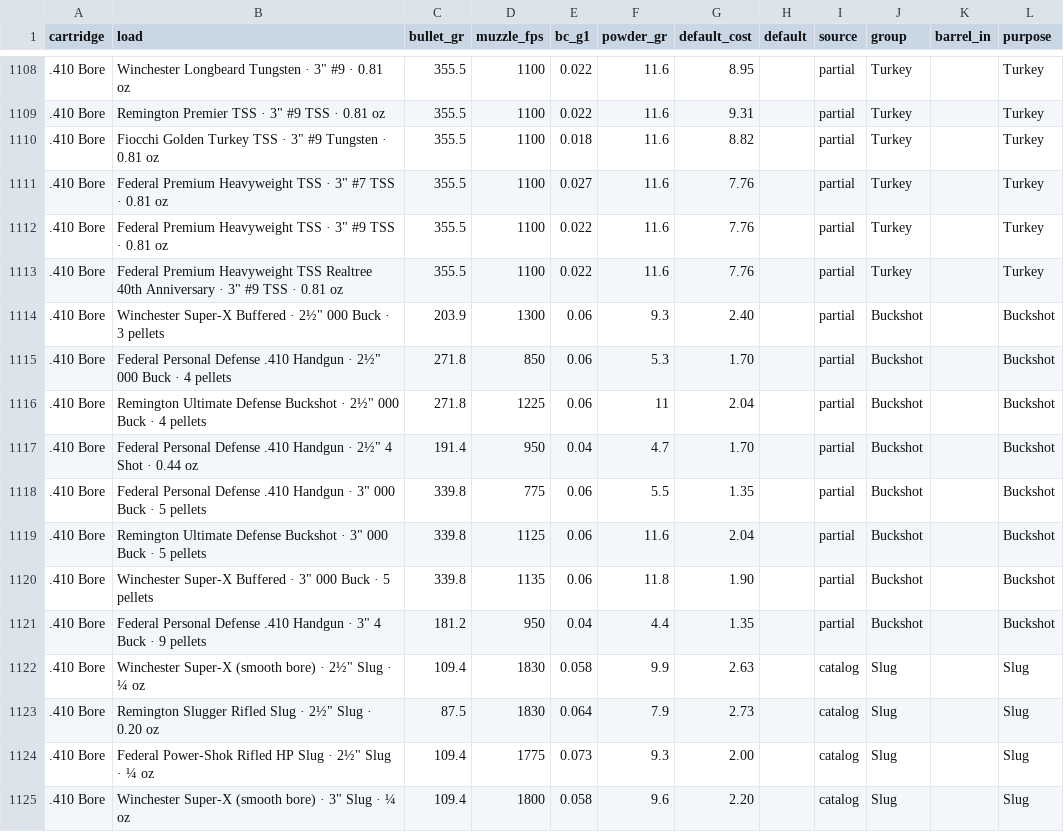
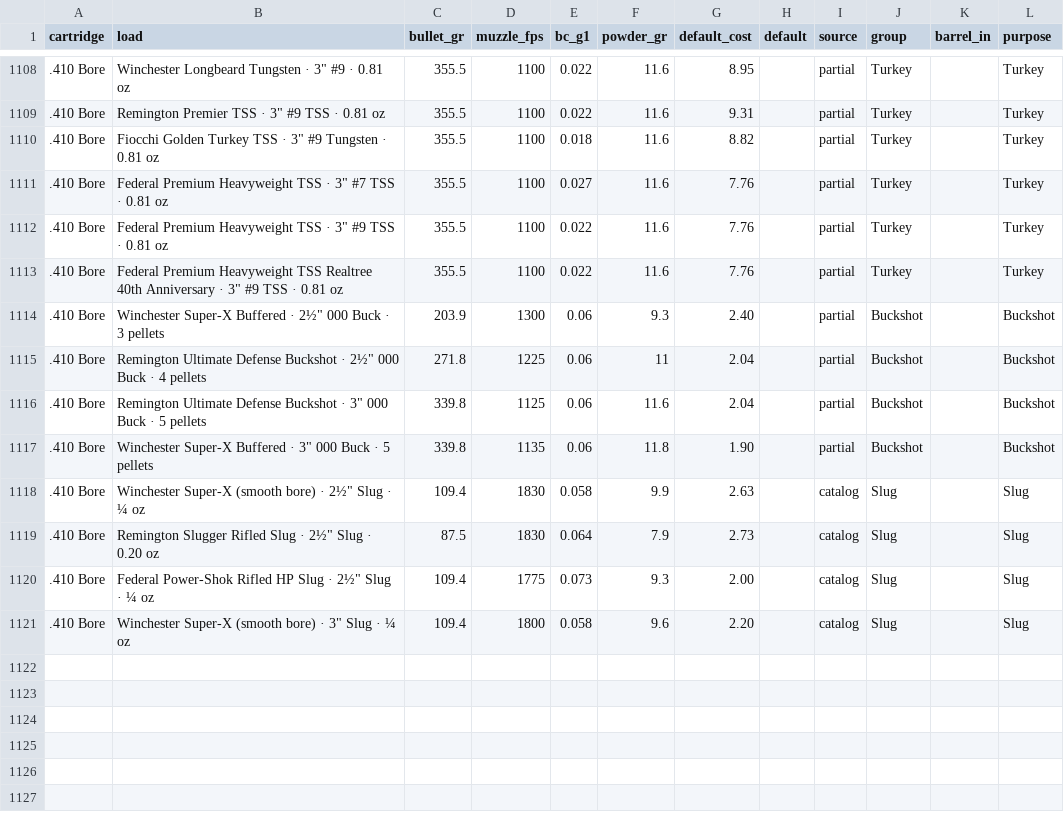
Before and after one commit to mrakz03/Load-Lore, a CSV file: data/loads_shotgun.csv, drawn as a sheet; only a part is shown, gaps mark what is left out; the diff names each change by its address in the sheet, - before the commit and + after, or states it on an @@ line.

```diff
--- a/data/loads_shotgun.csv
+++ b/data/loads_shotgun.csv
-row 1115: .410 Bore | Federal Personal Defense .410 Handgun · 2½" 000 Buck · 4 pellets | 271.8 | 850 | 0.06 | 5.3 | 1.70 |  | partial | Buckshot |  | Buckshot
-row 1117: .410 Bore | Federal Personal Defense .410 Handgun · 2½" 4 Shot · 0.44 oz | 191.4 | 950 | 0.04 | 4.7 | 1.70 |  | partial | Buckshot |  | Buckshot
-row 1118: .410 Bore | Federal Personal Defense .410 Handgun · 3" 000 Buck · 5 pellets | 339.8 | 775 | 0.06 | 5.5 | 1.35 |  | partial | Buckshot |  | Buckshot
-row 1121: .410 Bore | Federal Personal Defense .410 Handgun · 3" 4 Buck · 9 pellets | 181.2 | 950 | 0.04 | 4.4 | 1.35 |  | partial | Buckshot |  | Buckshot
```
Also changed, not shown: research/added_loads_sources.tsv, 6 other files.
